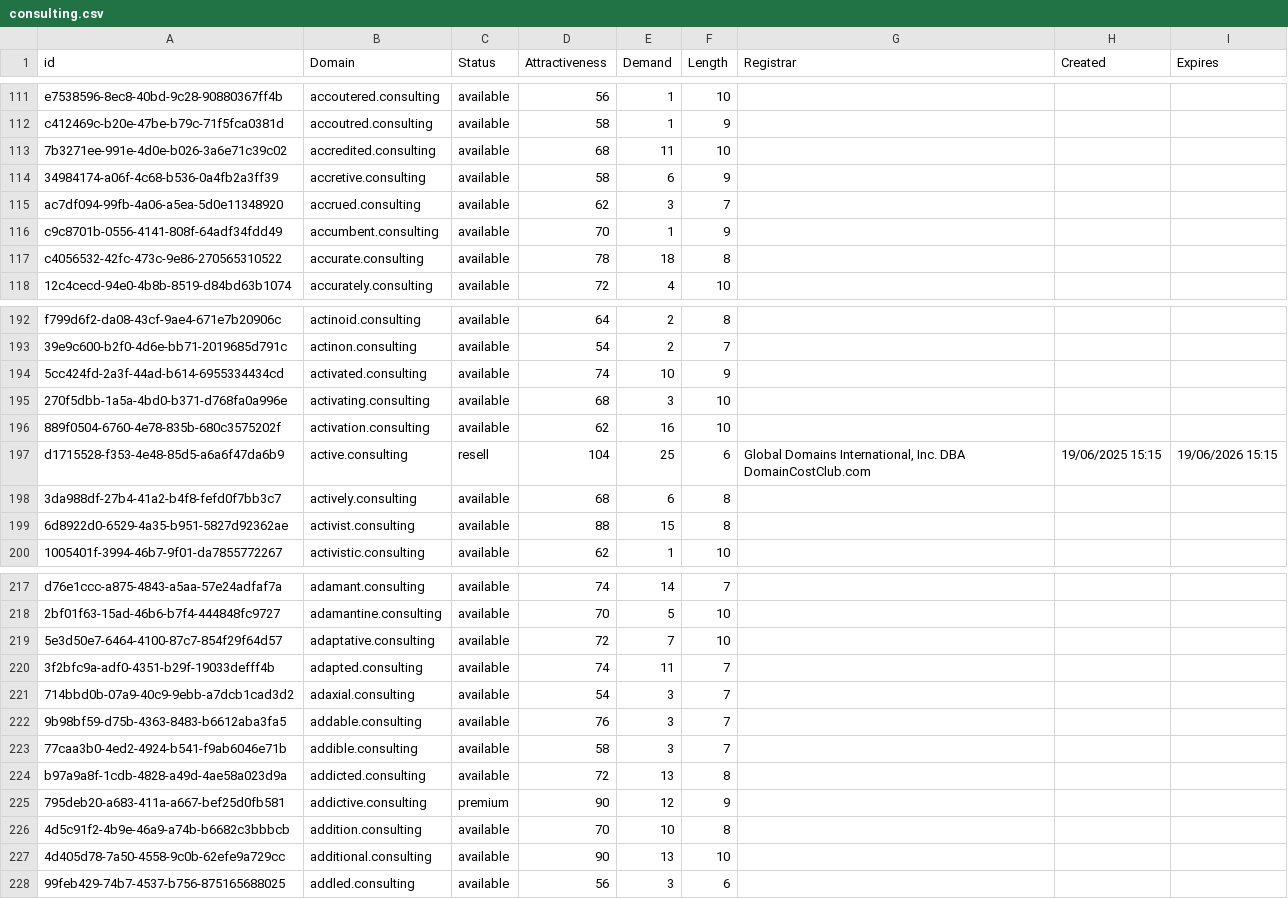
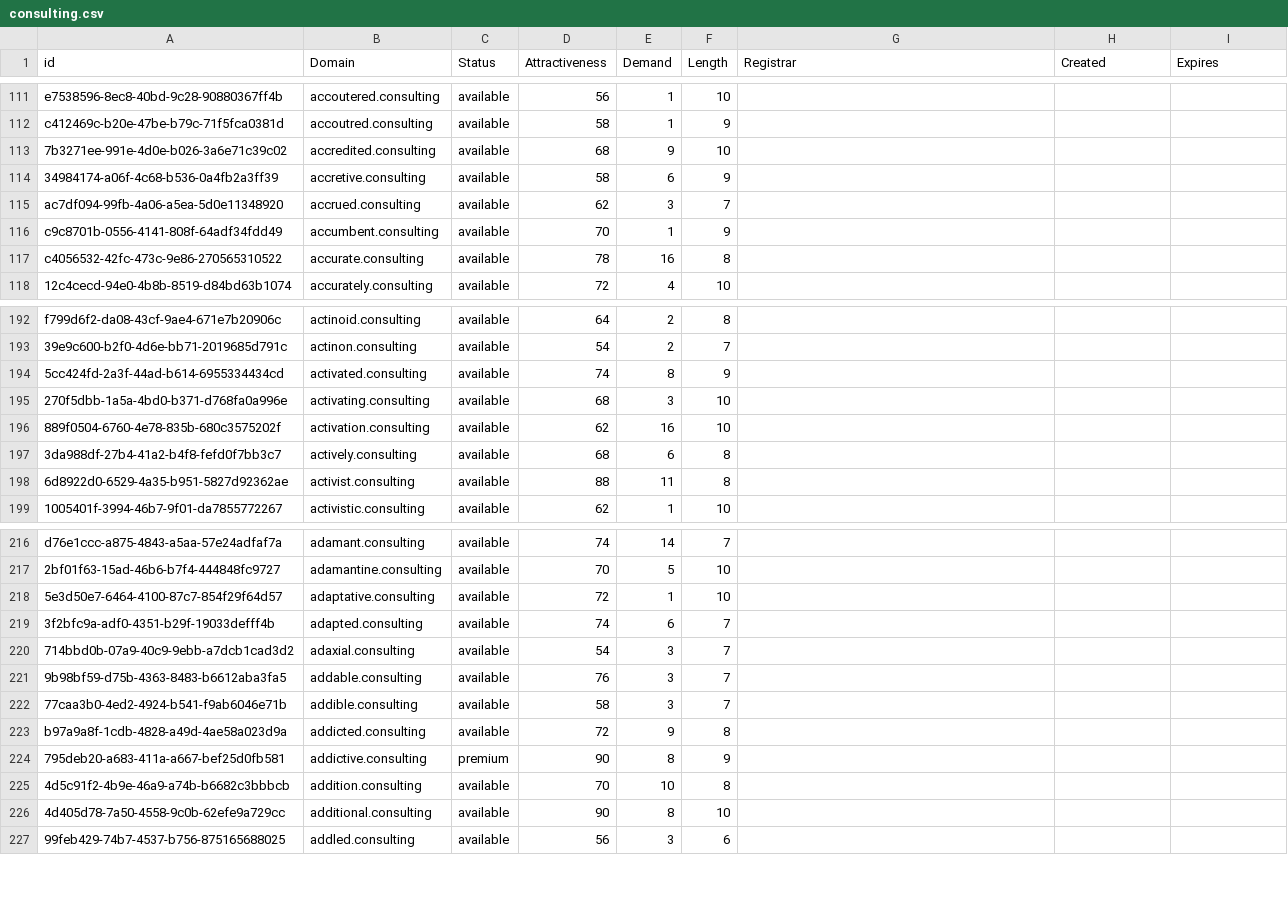
Before and after one commit to UniqueDomains/consulting-oneword-domains, a CSV file: consulting.csv, drawn as a sheet; only a part is shown, gaps mark what is left out; the diff covers the shown part only.

Commit message:
Domains update

```diff
--- a/consulting.csv
+++ b/consulting.csv
@@ -112,3 +112,3 @@ e7538596-8ec8-40bd-9c28-90880367ff4b,accoutered.consulting,available,56,1,10,,,
 c412469c-b20e-47be-b79c-71f5fca0381d,accoutred.consulting,available,58,1,9,,,
-7b3271ee-991e-4d0e-b026-3a6e71c39c02,accredited.consulting,available,68,11,10,,,
+7b3271ee-991e-4d0e-b026-3a6e71c39c02,accredited.consulting,available,68,9,10,,,
 34984174-a06f-4c68-b536-0a4fb2a3ff39,accretive.consulting,available,58,6,9,,,
@@ -116,3 +116,3 @@ ac7df094-99fb-4a06-a5ea-5d0e11348920,accrued.consulting,available,62,3,7,,,
 c9c8701b-0556-4141-808f-64adf34fdd49,accumbent.consulting,available,70,1,9,,,
-c4056532-42fc-473c-9e86-270565310522,accurate.consulting,available,78,18,8,,,
+c4056532-42fc-473c-9e86-270565310522,accurate.consulting,available,78,16,8,,,
 12c4cecd-94e0-4b8b-8519-d84bd63b1074,accurately.consulting,available,72,4,10,,,
@@ -193,8 +193,7 @@ f799d6f2-da08-43cf-9ae4-671e7b20906c,actinoid.consulting,available,64,2,8,,,
 39e9c600-b2f0-4d6e-bb71-2019685d791c,actinon.consulting,available,54,2,7,,,
-5cc424fd-2a3f-44ad-b614-6955334434cd,activated.consulting,available,74,10,9,,,
+5cc424fd-2a3f-44ad-b614-6955334434cd,activated.consulting,available,74,8,9,,,
 270f5dbb-1a5a-4bd0-b371-d768fa0a996e,activating.consulting,available,68,3,10,,,
 889f0504-6760-4e78-835b-680c3575202f,activation.consulting,available,62,16,10,,,
-d1715528-f353-4e48-85d5-a6a6f47da6b9,active.consulting,resell,104,25,6,"Global Domains International, Inc. DBA DomainCostClub.com",19/06/2025 15:15,19/06/2026 15:15
 3da988df-27b4-41a2-b4f8-fefd0f7bb3c7,actively.consulting,available,68,6,8,,,
-6d8922d0-6529-4a35-b951-5827d92362ae,activist.consulting,available,88,15,8,,,
+6d8922d0-6529-4a35-b951-5827d92362ae,activist.consulting,available,88,11,8,,,
 1005401f-3994-46b7-9f01-da7855772267,activistic.consulting,available,62,1,10,,,
@@ -218,4 +217,4 @@ d76e1ccc-a875-4843-a5aa-57e24adfaf7a,adamant.consulting,available,74,14,7,,,
 2bf01f63-15ad-46b6-b7f4-444848fc9727,adamantine.consulting,available,70,5,10,,,
-5e3d50e7-6464-4100-87c7-854f29f64d57,adaptative.consulting,available,72,7,10,,,
-3f2bfc9a-adf0-4351-b29f-19033defff4b,adapted.consulting,available,74,11,7,,,
+5e3d50e7-6464-4100-87c7-854f29f64d57,adaptative.consulting,available,72,1,10,,,
+3f2bfc9a-adf0-4351-b29f-19033defff4b,adapted.consulting,available,74,6,7,,,
 714bbd0b-07a9-40c9-9ebb-a7dcb1cad3d2,adaxial.consulting,available,54,3,7,,,
@@ -223,6 +222,6 @@ d76e1ccc-a875-4843-a5aa-57e24adfaf7a,adamant.consulting,available,74,14,7,,,
 77caa3b0-4ed2-4924-b541-f9ab6046e71b,addible.consulting,available,58,3,7,,,
-b97a9a8f-1cdb-4828-a49d-4ae58a023d9a,addicted.consulting,available,72,13,8,,,
-795deb20-a683-411a-a667-bef25d0fb581,addictive.consulting,premium,90,12,9,,,
+b97a9a8f-1cdb-4828-a49d-4ae58a023d9a,addicted.consulting,available,72,9,8,,,
+795deb20-a683-411a-a667-bef25d0fb581,addictive.consulting,premium,90,8,9,,,
 4d5c91f2-4b9e-46a9-a74b-b6682c3bbbcb,addition.consulting,available,70,10,8,,,
-4d405d78-7a50-4558-9c0b-62efe9a729cc,additional.consulting,available,90,13,10,,,
+4d405d78-7a50-4558-9c0b-62efe9a729cc,additional.consulting,available,90,8,10,,,
 99feb429-74b7-4537-b756-875165688025,addled.consulting,available,56,3,6,,,
```
Also changed, not shown: 24 edited cells elsewhere in this file, 2 other files.
